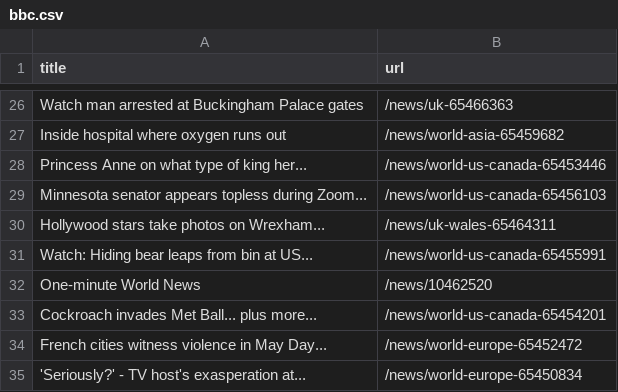
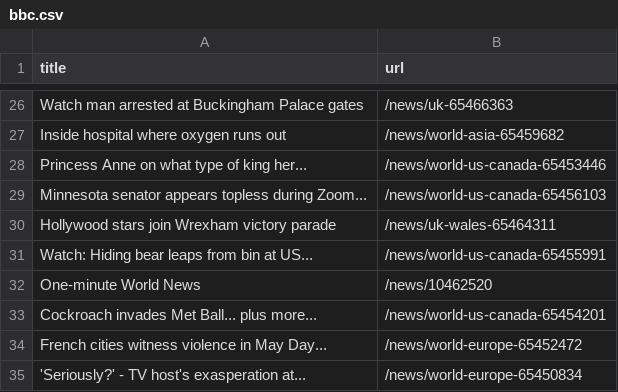
Before and after one commit to terril68/automatic-scraper, a CSV file: bbc.csv, drawn as a sheet; only a part is shown, gaps mark what is left out.

```diff
--- a/bbc.csv
+++ b/bbc.csv
@@ -29,3 +29,3 @@ Princess Anne on what type of king her...,/news/world-us-canada-65453446
 Minnesota senator appears topless during Zoom...,/news/world-us-canada-65456103
-Hollywood stars take photos on Wrexham...,/news/uk-wales-65464311
+Hollywood stars join Wrexham victory parade,/news/uk-wales-65464311
 Watch: Hiding bear leaps from bin at US...,/news/world-us-canada-65455991
```
